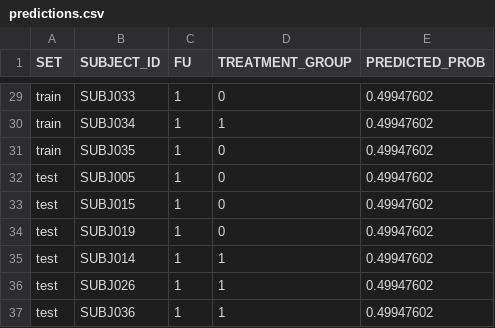
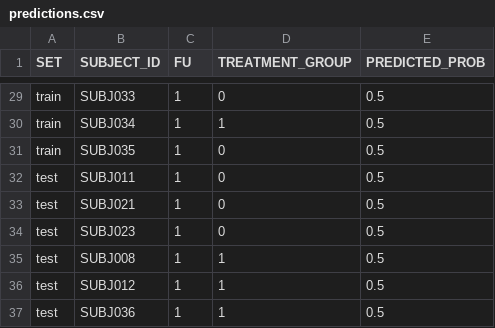
Before and after one commit to ARPAH-PROSPR-TA2a/track-2.2-ml-response-index, a CSV file: test_outputs/track22_integration/FU1/xgb/predictions.csv, drawn as a sheet; only a part is shown, gaps mark what is left out; the diff covers the shown part only; the diff names each change by its address in the sheet, - before the commit and + after, or states it on an @@ line.

```diff
--- a/test_outputs/track22_integration/FU1/xgb/predictions.csv
+++ b/test_outputs/track22_integration/FU1/xgb/predictions.csv
-E29:E37 (PREDICTED_PROB): 0.49947602
+E29:E37 (PREDICTED_PROB): 0.5
-B32 (SUBJECT_ID): SUBJ005
+B32 (SUBJECT_ID): SUBJ011
-B33 (SUBJECT_ID): SUBJ015
+B33 (SUBJECT_ID): SUBJ021
-B34 (SUBJECT_ID): SUBJ019
+B34 (SUBJECT_ID): SUBJ023
-B35 (SUBJECT_ID): SUBJ014
+B35 (SUBJECT_ID): SUBJ008
-B36 (SUBJECT_ID): SUBJ026
+B36 (SUBJECT_ID): SUBJ012
```
Also changed, not shown: 5 added rows, 5 removed rows and 22 edited cells elsewhere in this file, test_outputs/track22_integration/FU1/enet/weights.csv, test_outputs/track22_integration/FU1/preprocessing.csv, 22 other files.
